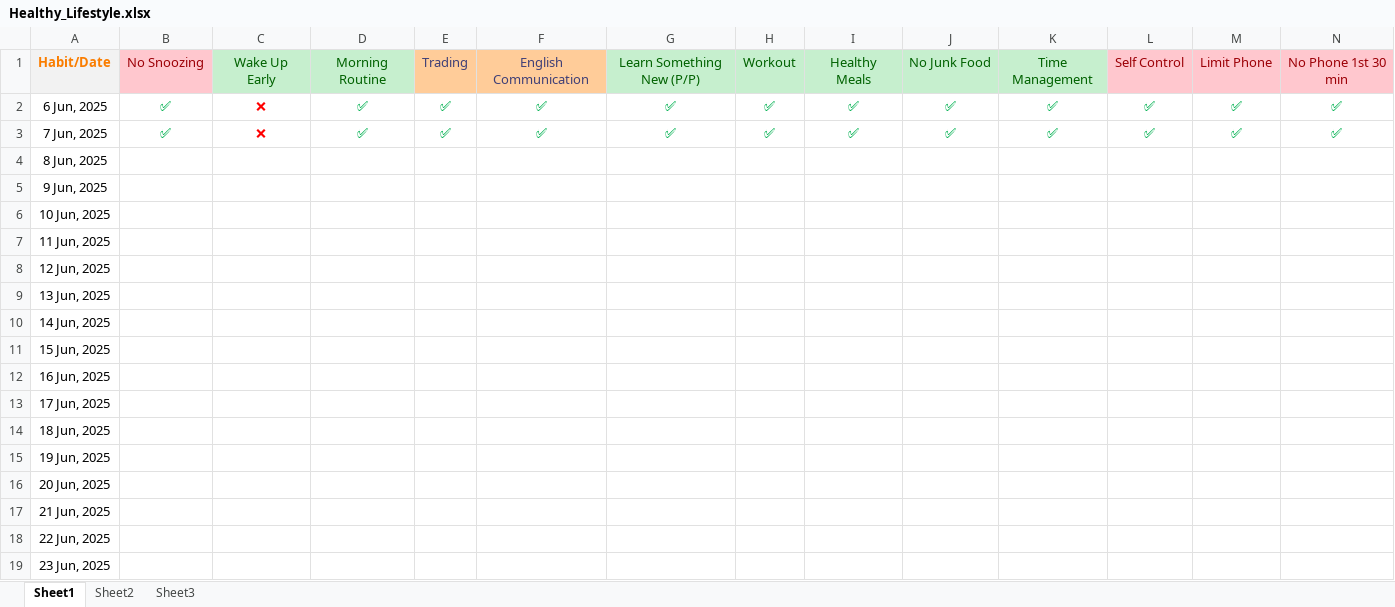
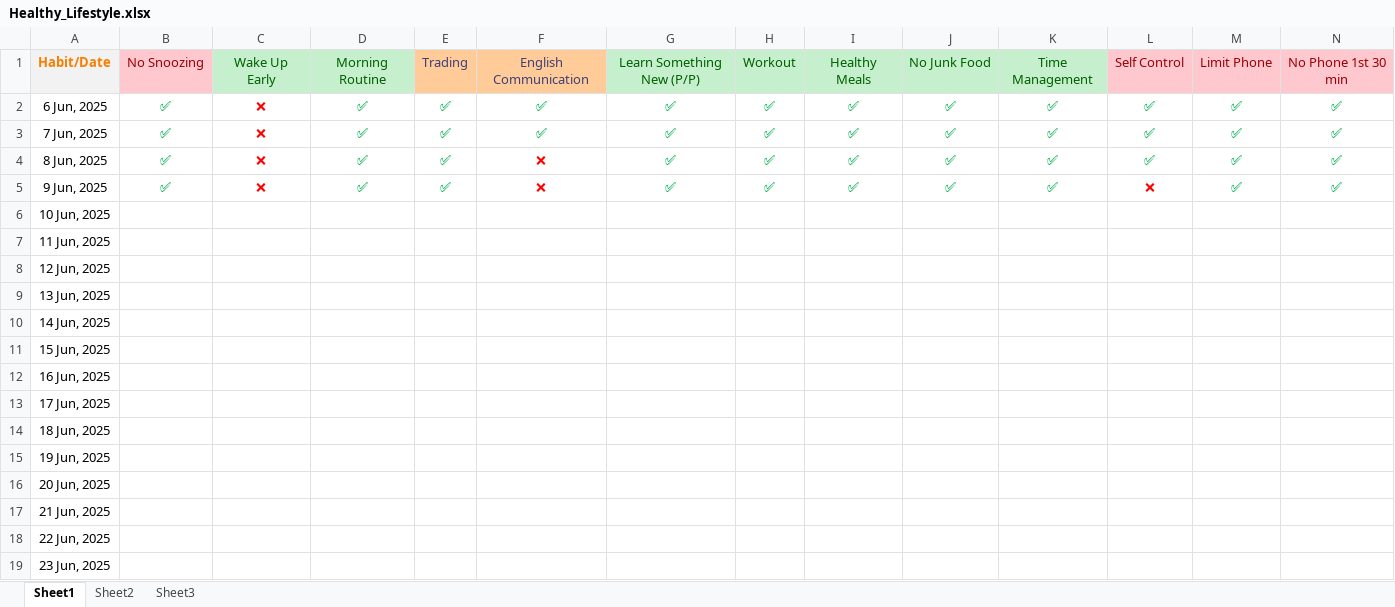
Before and after one commit to sathish-kumar-repo/storage1, an Excel workbook: excel/Healthy_Lifestyle.xlsx, sheet Sheet1, drawn as a sheet; only a part is shown; values as stored, in another font and other column widths than the file's, no borders; the diff covers the shown part only; the diff names each change by its address in the sheet, - before the commit and + after, or states it on an @@ line.

Commit message:
update Healthy_Lifestyle.xlsx and weight_loss_plan.xlsx

```diff
--- a/excel/Healthy_Lifestyle.xlsx (sheet Sheet1)
+++ b/excel/Healthy_Lifestyle.xlsx (sheet Sheet1)
-B4:B5: (empty)
+B4:B5: ✅
-C4:C5: (empty)
+C4:C5: ❌
-D4:D5: (empty)
+D4:D5: ✅
-E4:E5: (empty)
+E4:E5: ✅
-F4:F5: (empty)
+F4:F5: ❌
-G4:G5: (empty)
+G4:G5: ✅
-H4:H5: (empty)
+H4:H5: ✅
-I4:I5: (empty)
+I4:I5: ✅
-J4:J5: (empty)
+J4:J5: ✅
-K4:K5: (empty)
+K4:K5: ✅
-L4: (empty)
+L4: ✅
-M4:M5: (empty)
+M4:M5: ✅
-N4:N5: (empty)
+N4:N5: ✅
-L5: (empty)
+L5: ❌
```
Also changed, not shown: 6 edited cells elsewhere in this sheet, excel/weight_loss_plan.xlsx.
